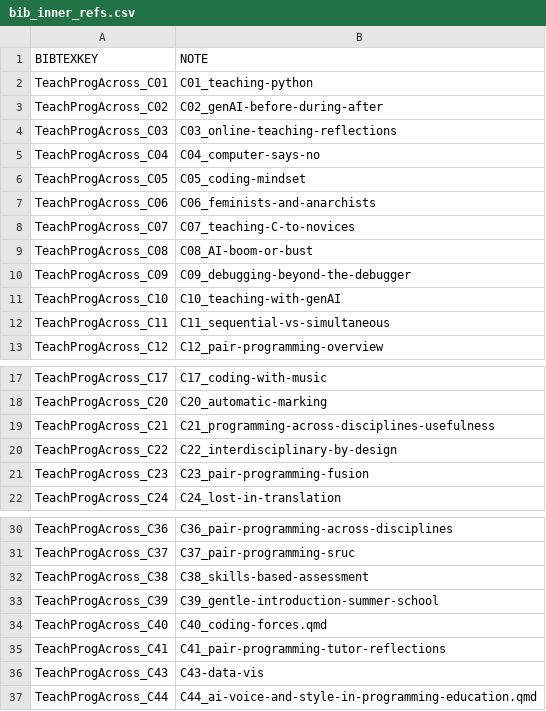
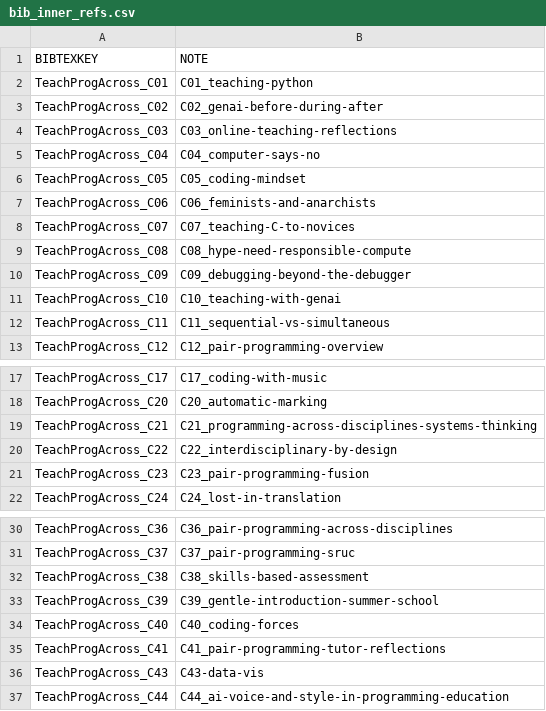
Before and after one commit to teaching-programming/book, a CSV file: bib_inner_refs.csv, drawn as a sheet; only a part is shown, gaps mark what is left out.

Commit message:
fixed some broken inner-links

```diff
--- a/bib_inner_refs.csv
+++ b/bib_inner_refs.csv
@@ -2,3 +2,3 @@
 "TeachProgAcross_C01","C01_teaching-python"
-"TeachProgAcross_C02","C02_genAI-before-during-after"
+"TeachProgAcross_C02","C02_genai-before-during-after"
 "TeachProgAcross_C03","C03_online-teaching-reflections"
@@ -8,5 +8,5 @@
 "TeachProgAcross_C07","C07_teaching-C-to-novices"
-"TeachProgAcross_C08","C08_AI-boom-or-bust"
+"TeachProgAcross_C08","C08_hype-need-responsible-compute"
 "TeachProgAcross_C09","C09_debugging-beyond-the-debugger"
-"TeachProgAcross_C10","C10_teaching-with-genAI"
+"TeachProgAcross_C10","C10_teaching-with-genai"
 "TeachProgAcross_C11","C11_sequential-vs-simultaneous"
@@ -18,3 +18,3 @@
 "TeachProgAcross_C20","C20_automatic-marking"
-"TeachProgAcross_C21","C21_programming-across-disciplines-usefulness"
+"TeachProgAcross_C21","C21_programming-across-disciplines-systems-thinking"
 "TeachProgAcross_C22","C22_interdisciplinary-by-design"
@@ -33,5 +33,5 @@
 "TeachProgAcross_C39","C39_gentle-introduction-summer-school"
-"TeachProgAcross_C40","C40_coding-forces.qmd"
+"TeachProgAcross_C40","C40_coding-forces"
 "TeachProgAcross_C41","C41_pair-programming-tutor-reflections"
 "TeachProgAcross_C43","C43-data-vis"
-"TeachProgAcross_C44","C44_ai-voice-and-style-in-programming-education.qmd"
+"TeachProgAcross_C44","C44_ai-voice-and-style-in-programming-education"
```
